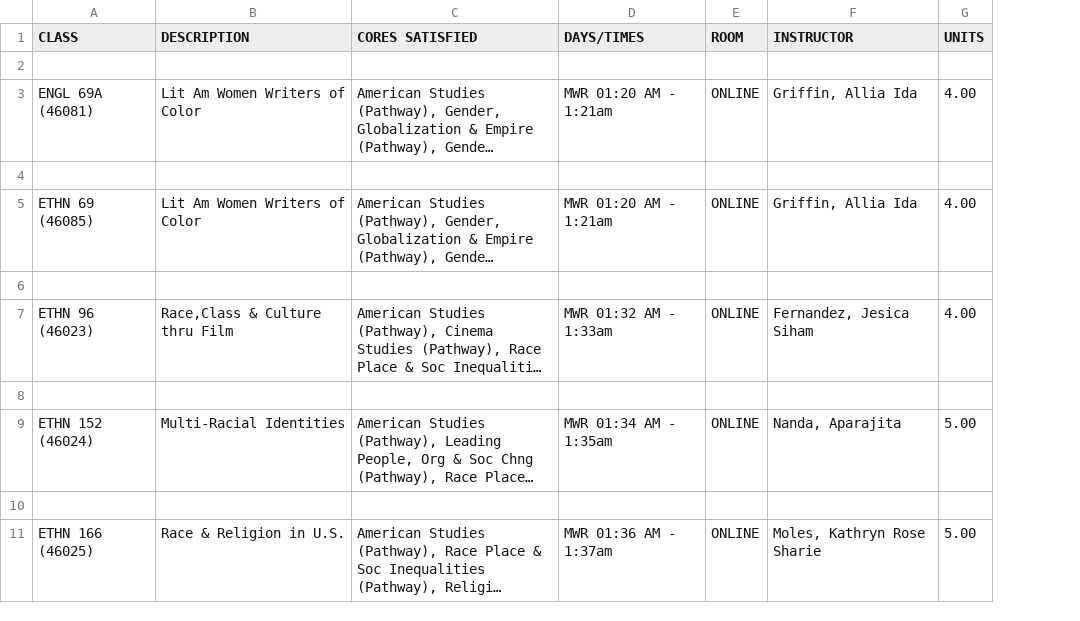
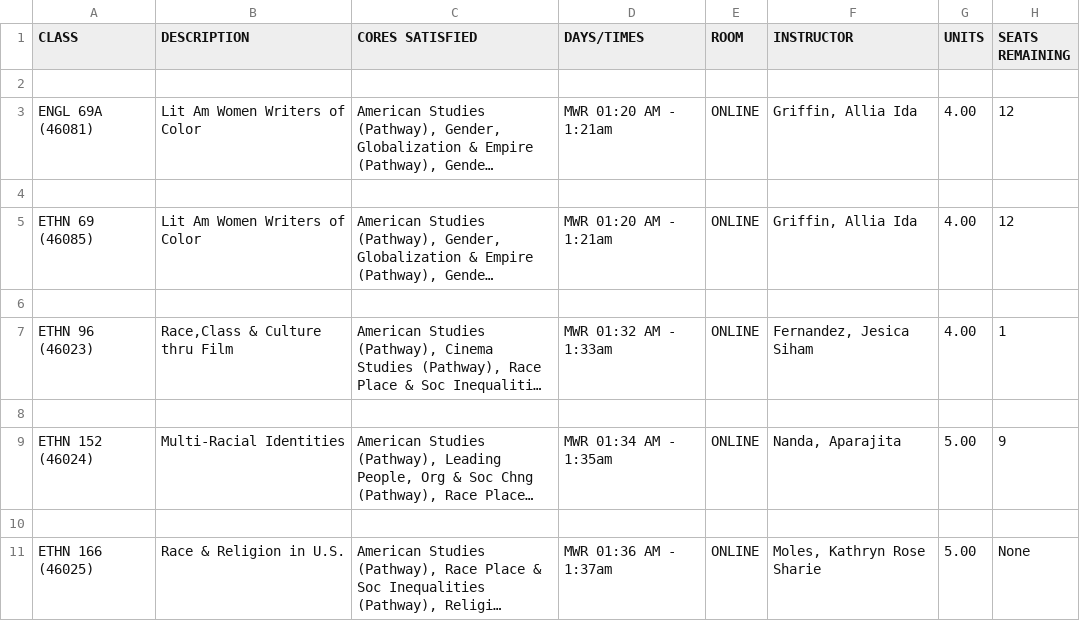
Before and after one commit to walkerselby/SCU-Double-Dips, a CSV file: scu_double_dips-4360.csv, drawn as a sheet; only a part is shown; long unchanged cells end in …; the diff names each change by its address in the sheet, - before the commit and + after, or states it on an @@ line.

```diff
--- a/scu_double_dips-4360.csv
+++ b/scu_double_dips-4360.csv
+column H (SEATS REMAINING), rows 3-11: 12 |  | 12 |  | 1 |  | 9 |  | None
```
Also changed, not shown: scu_double_dips-4300.csv, scu_double_dips-4320.csv, 4 other files.
